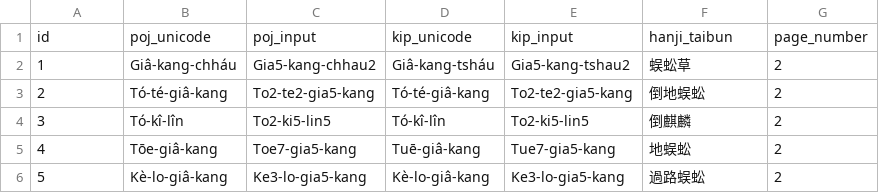
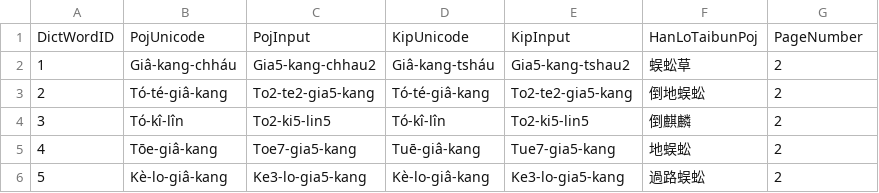
Before and after one commit to ChhoeTaigi/ChhoeTaigiDatabase, a CSV file: ChhoeTaigiDatabase/ChhoeTaigi_TaioanSitbutMialui.csv, drawn as a sheet; only a part is shown.

```diff
--- a/ChhoeTaigiDatabase/ChhoeTaigi_TaioanSitbutMialui.csv
+++ b/ChhoeTaigiDatabase/ChhoeTaigi_TaioanSitbutMialui.csv
@@ -1,2 +1,2 @@
-"id","poj_unicode","poj_input","kip_unicode","kip_input","hanji_taibun","page_number"
+"DictWordID","PojUnicode","PojInput","KipUnicode","KipInput","HanLoTaibunPoj","PageNumber"
 "1","Giâ-kang-chháu","Gia5-kang-chhau2","Giâ-kang-tsháu","Gia5-kang-tshau2","蜈蚣草","2"
```
Also changed, not shown: 3 other files.
